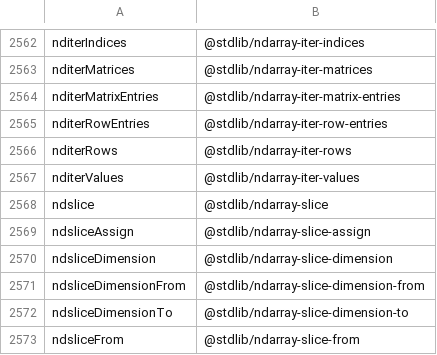
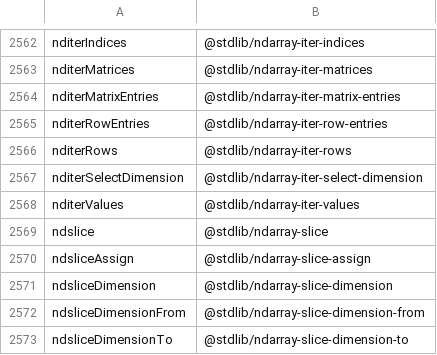
Before and after one commit to stdlib-js/namespace-alias2standalone, a CSV file: data/data.csv, drawn as a sheet; only a part is shown, gaps mark what is left out; the shorter side is filled out with more unchanged rows; the diff names each change by its address in the sheet, - before the commit and + after, or states it on an @@ line.

```diff
--- a/data/data.csv
+++ b/data/data.csv
+row 2567: nditerSelectDimension | @stdlib/ndarray-iter-select-dimension
```
Also changed, not shown: 6 other files.
